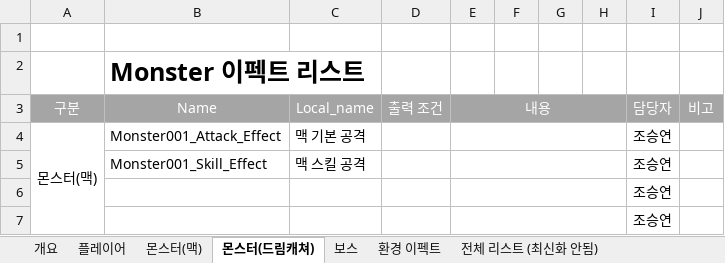
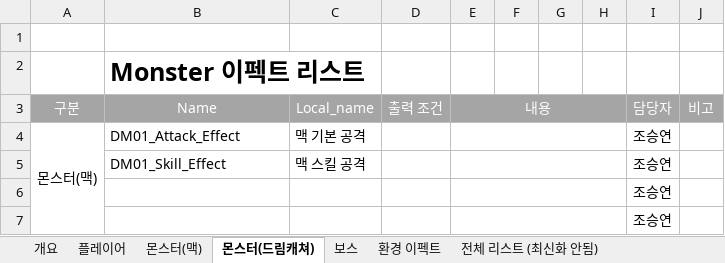
Before and after one commit to lalyns/MondayClass, an Excel workbook: Document/리스트/이펙트 리스트.xlsx, sheet 몬스터(드림캐쳐), drawn as a sheet; values as stored, in another font and other column widths than the file's, no borders; the diff names each change by its address in the sheet, - before the commit and + after, or states it on an @@ line.

```diff
--- a/Document/리스트/이펙트 리스트.xlsx (sheet 몬스터(드림캐쳐))
+++ b/Document/리스트/이펙트 리스트.xlsx (sheet 몬스터(드림캐쳐))
-B4: Monster001_Attack_Effect
+B4: DM01_Attack_Effect
-B5: Monster001_Skill_Effect
+B5: DM01_Skill_Effect
```
Also changed, not shown: sheet 환경 이펙트, sheet 플레이어, sheet 개요, sheet 몬스터(맥).
